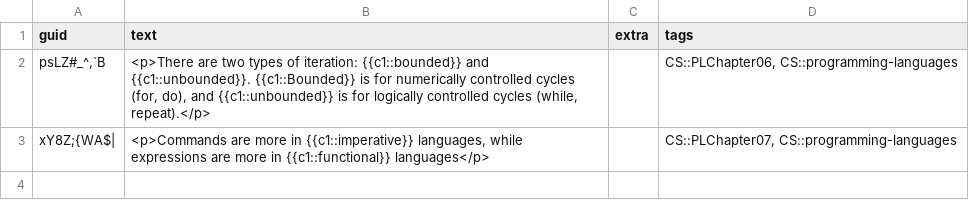
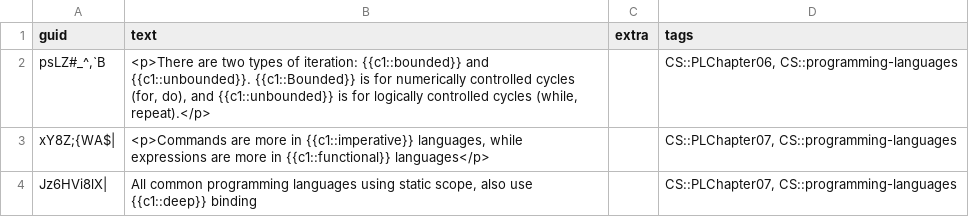
Before and after one commit to kevinvinther/ComputerScienceFlashcards, a CSV file: src/data/Programming Languages Cloze.csv, drawn as a sheet.

```diff
--- a/src/data/Programming Languages Cloze.csv
+++ b/src/data/Programming Languages Cloze.csv
@@ -3 +3,2 @@ guid,text,extra,tags
 xY8Z;{WA$|,"<p>Commands are more in {{c1::imperative}} languages, while expressions are more in {{c1::functional}} languages</p>",,"CS::PLChapter07, CS::programming-languages"
+Jz6HVi8lX|,"All common programming languages using static scope, also use {{c1::deep}} binding",,"CS::PLChapter07, CS::programming-languages"
```
Also changed, not shown: src/data/Operating Systems Basic.csv, src/data/Programming Languages Basic.csv.
